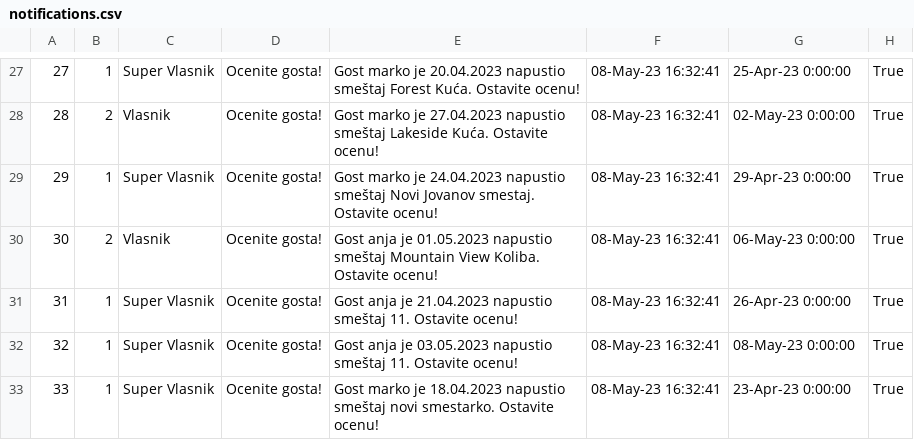
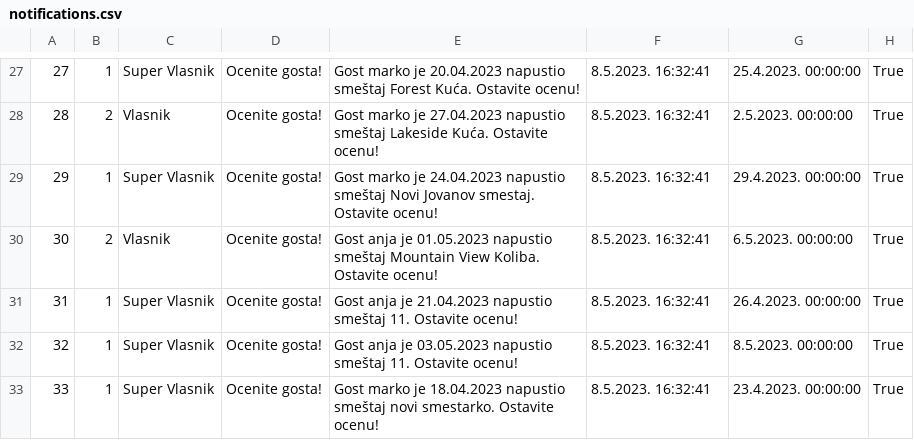
Before and after one commit to JovanDozic/sims-2023-group-4-team-A, a CSV file: sims-2023-group-4-team-A/SIMSProject/Resources/Data/notifications.csv, drawn as a sheet; only a part is shown, gaps mark what is left out; the diff covers the shown part only.

```diff
--- a/sims-2023-group-4-team-A/SIMSProject/Resources/Data/notifications.csv
+++ b/sims-2023-group-4-team-A/SIMSProject/Resources/Data/notifications.csv
@@ -27,7 +27,7 @@
-27|1|Super Vlasnik|Ocenite gosta!|Gost marko je 20.04.2023 napustio smeštaj Forest Kuća. Ostavite ocenu!|08-May-23 16:32:41|25-Apr-23 0:00:00|True
-28|2|Vlasnik|Ocenite gosta!|Gost marko je 27.04.2023 napustio smeštaj Lakeside Kuća. Ostavite ocenu!|08-May-23 16:32:41|02-May-23 0:00:00|True
-29|1|Super Vlasnik|Ocenite gosta!|Gost marko je 24.04.2023 napustio smeštaj Novi Jovanov smestaj. Ostavite ocenu!|08-May-23 16:32:41|29-Apr-23 0:00:00|True
-30|2|Vlasnik|Ocenite gosta!|Gost anja je 01.05.2023 napustio smeštaj Mountain View Koliba. Ostavite ocenu!|08-May-23 16:32:41|06-May-23 0:00:00|True
-31|1|Super Vlasnik|Ocenite gosta!|Gost anja je 21.04.2023 napustio smeštaj 11. Ostavite ocenu!|08-May-23 16:32:41|26-Apr-23 0:00:00|True
-32|1|Super Vlasnik|Ocenite gosta!|Gost anja je 03.05.2023 napustio smeštaj 11. Ostavite ocenu!|08-May-23 16:32:41|08-May-23 0:00:00|True
-33|1|Super Vlasnik|Ocenite gosta!|Gost marko je 18.04.2023 napustio smeštaj novi smestarko. Ostavite ocenu!|08-May-23 16:32:41|23-Apr-23 0:00:00|True
+27|1|Super Vlasnik|Ocenite gosta!|Gost marko je 20.04.2023 napustio smeštaj Forest Kuća. Ostavite ocenu!|8.5.2023. 16:32:41|25.4.2023. 00:00:00|True
+28|2|Vlasnik|Ocenite gosta!|Gost marko je 27.04.2023 napustio smeštaj Lakeside Kuća. Ostavite ocenu!|8.5.2023. 16:32:41|2.5.2023. 00:00:00|True
+29|1|Super Vlasnik|Ocenite gosta!|Gost marko je 24.04.2023 napustio smeštaj Novi Jovanov smestaj. Ostavite ocenu!|8.5.2023. 16:32:41|29.4.2023. 00:00:00|True
+30|2|Vlasnik|Ocenite gosta!|Gost anja je 01.05.2023 napustio smeštaj Mountain View Koliba. Ostavite ocenu!|8.5.2023. 16:32:41|6.5.2023. 00:00:00|True
+31|1|Super Vlasnik|Ocenite gosta!|Gost anja je 21.04.2023 napustio smeštaj 11. Ostavite ocenu!|8.5.2023. 16:32:41|26.4.2023. 00:00:00|True
+32|1|Super Vlasnik|Ocenite gosta!|Gost anja je 03.05.2023 napustio smeštaj 11. Ostavite ocenu!|8.5.2023. 16:32:41|8.5.2023. 00:00:00|True
+33|1|Super Vlasnik|Ocenite gosta!|Gost marko je 18.04.2023 napustio smeštaj novi smestarko. Ostavite ocenu!|8.5.2023. 16:32:41|23.4.2023. 00:00:00|True
```
Also changed, not shown: 47 edited cells elsewhere in this file, 7 other files.
